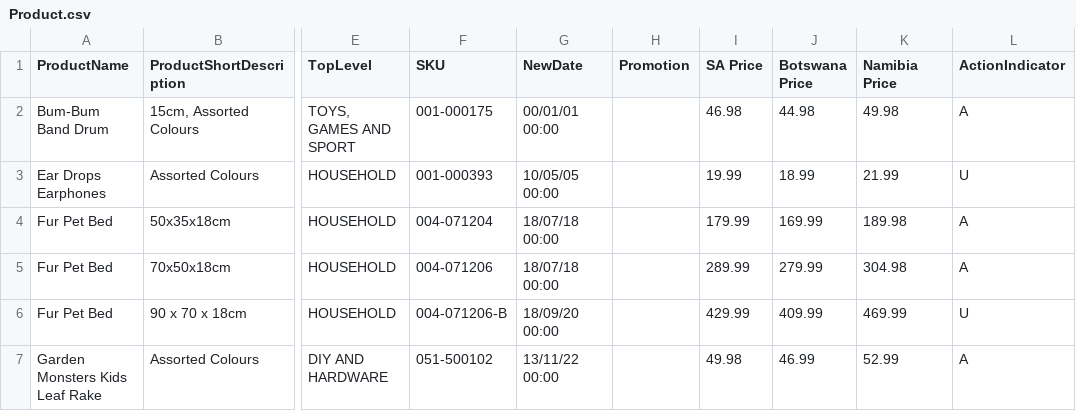
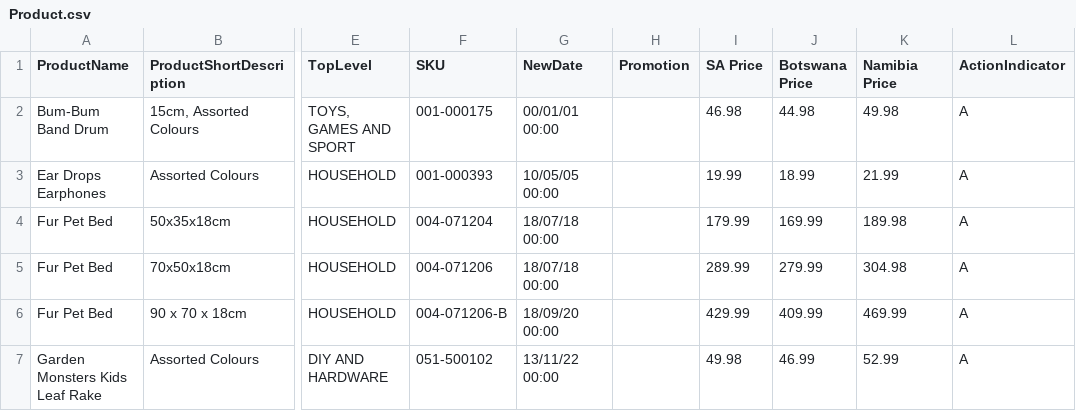
Before and after one commit to ZiggyETOX/Laravel_e_commerce, a CSV file: public/Product.csv, drawn as a sheet; only a part is shown, gaps mark what is left out; the diff names each change by its address in the sheet, - before the commit and + after, or states it on an @@ line.

```diff
--- a/public/Product.csv
+++ b/public/Product.csv
-L3 (ActionIndicator): U
+L3 (ActionIndicator): A
-L6 (ActionIndicator): U
+L6 (ActionIndicator): A
```
Also changed, not shown: 8 other files.
